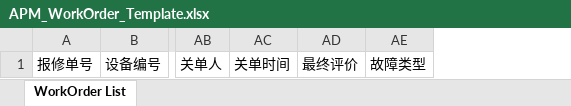
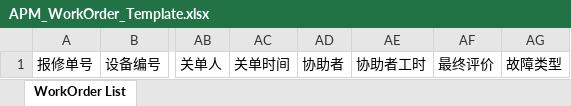
Before and after one commit to masogit/hc-apm-web, an Excel workbook: src/src/main/webapp/portal/wo/woExport/APM_WorkOrder_Template.xlsx, sheet WorkOrder List, drawn as a sheet; only a part is shown, gaps mark what is left out; values as stored, in another font and other column widths than the file's, no borders; the diff names each change by its address in the sheet, - before the commit and + after, or states it on an @@ line.

Commit message:
add coworker export

```diff
--- a/src/src/main/webapp/portal/wo/woExport/APM_WorkOrder_Template.xlsx (sheet WorkOrder List)
+++ b/src/src/main/webapp/portal/wo/woExport/APM_WorkOrder_Template.xlsx (sheet WorkOrder List)
+column AD, row 1: 协助者
+column AE, row 1: 协助者工时
```
Also changed, not shown: 2 other files.
